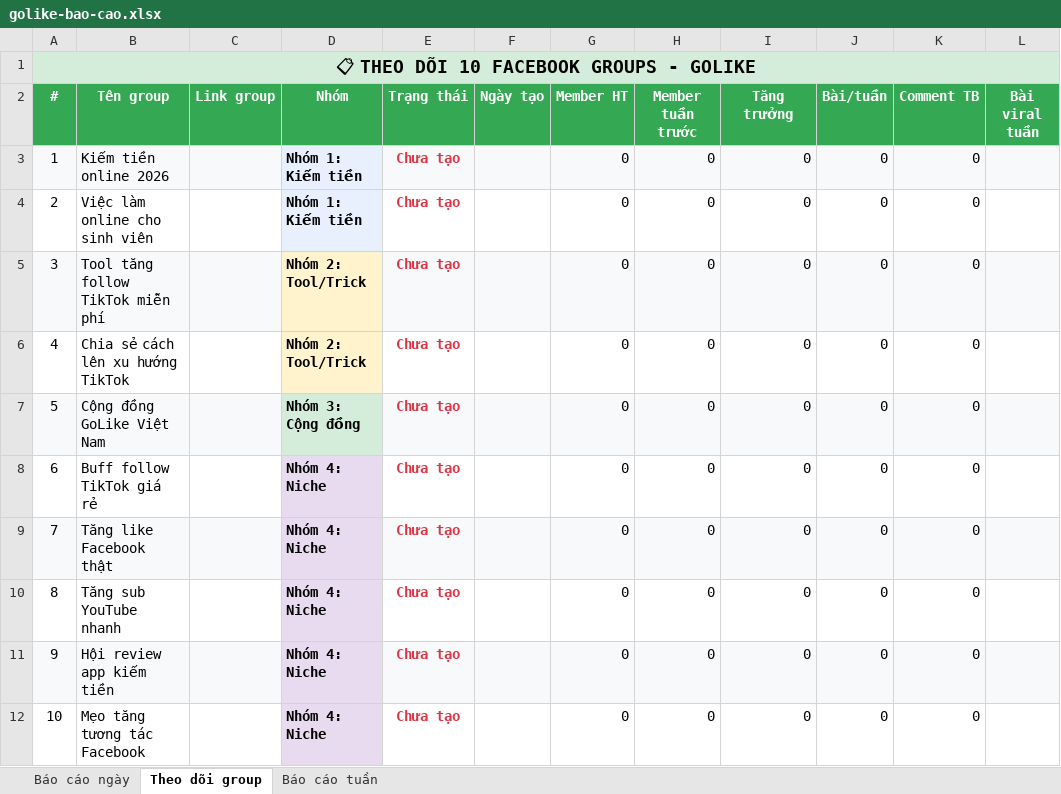
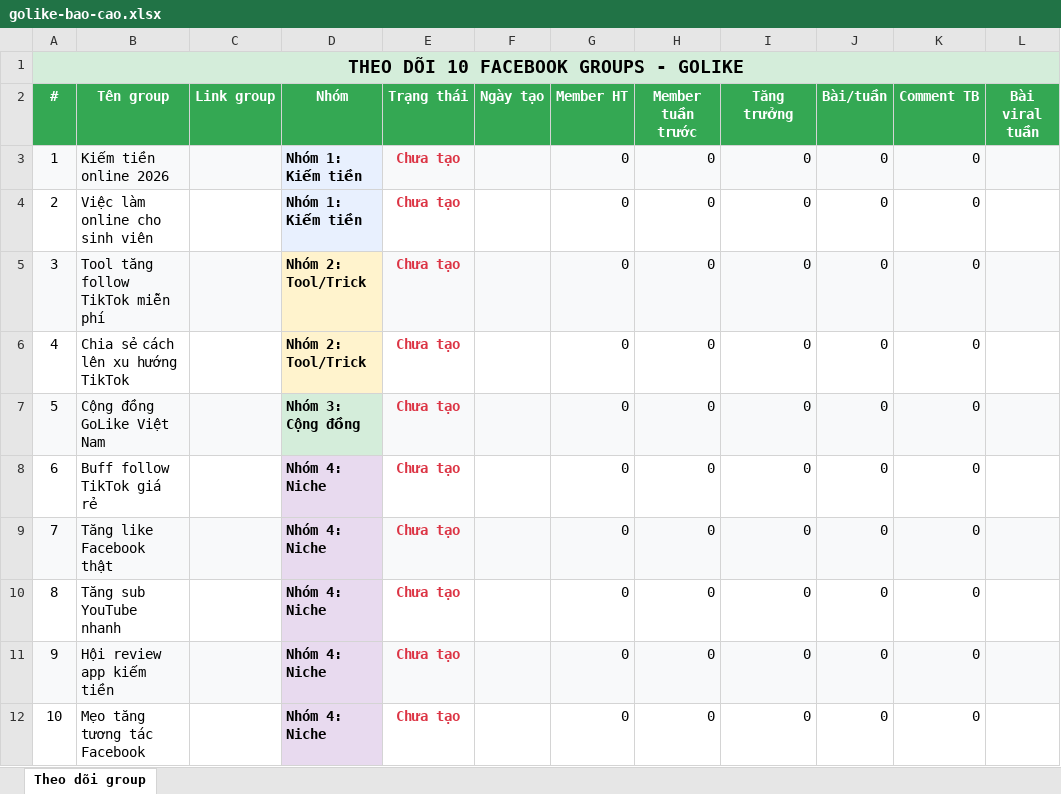
Before and after one commit to minhquangqb/golike-facebook-group-seeding-system, an Excel workbook: templates/golike-bao-cao.xlsx, sheet Theo dõi group, drawn as a sheet; only a part is shown; values as stored, in another font and other column widths than the file's, no borders; the diff names each change by its address in the sheet, - before the commit and + after, or states it on an @@ line.

Commit message:
feat: update golike-bao-cao.xlsx template

```diff
--- a/templates/golike-bao-cao.xlsx (sheet Theo dõi group)
+++ b/templates/golike-bao-cao.xlsx (sheet Theo dõi group)
-sheet tab: Báo cáo ngày
-sheet tab: Báo cáo tuần
-A1 (#): 📋 THEO DÕI 10 FACEBOOK GROUPS - GOLIKE
+A1 (#): THEO DÕI 10 FACEBOOK GROUPS - GOLIKE
```
Also changed, not shown: 1 other file.
